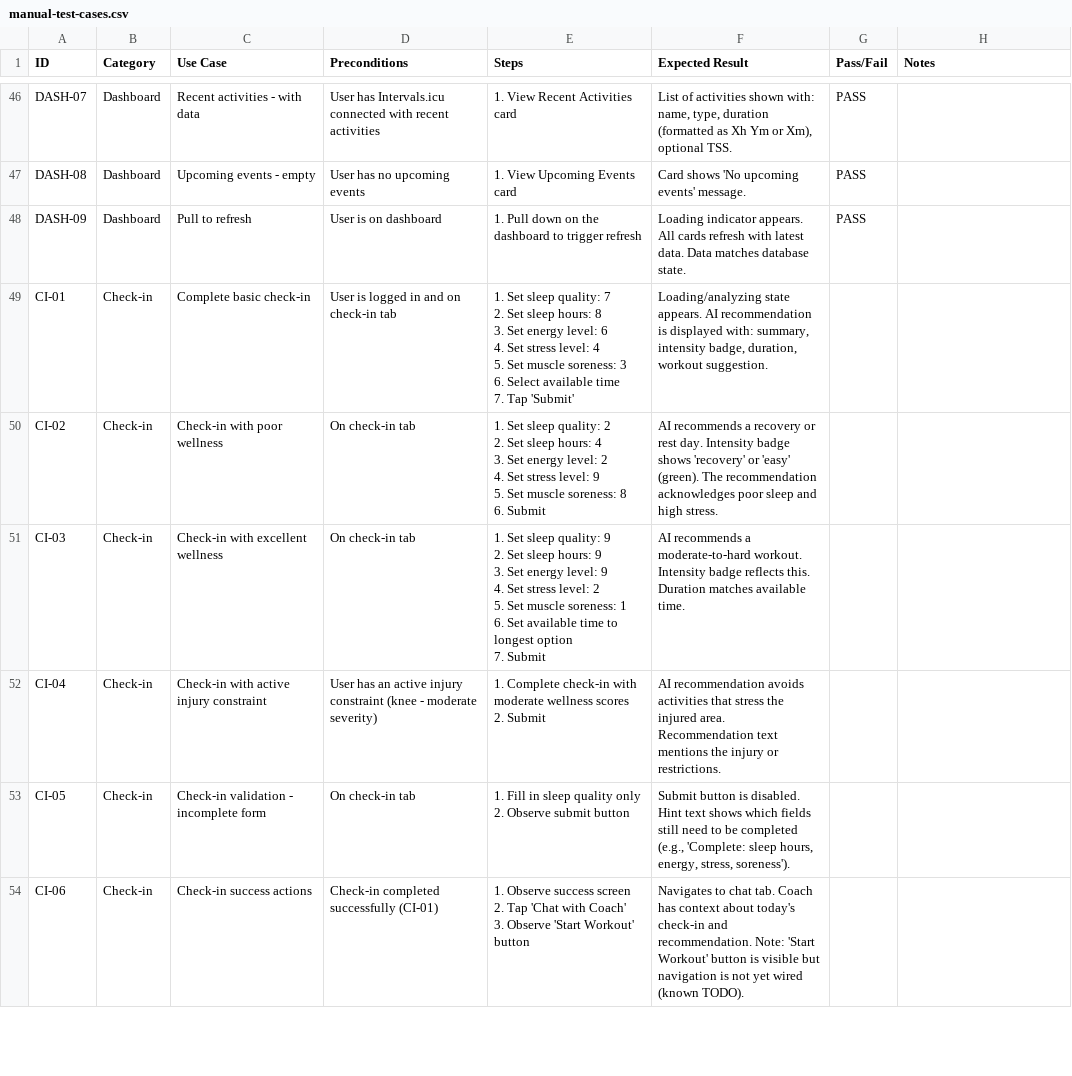
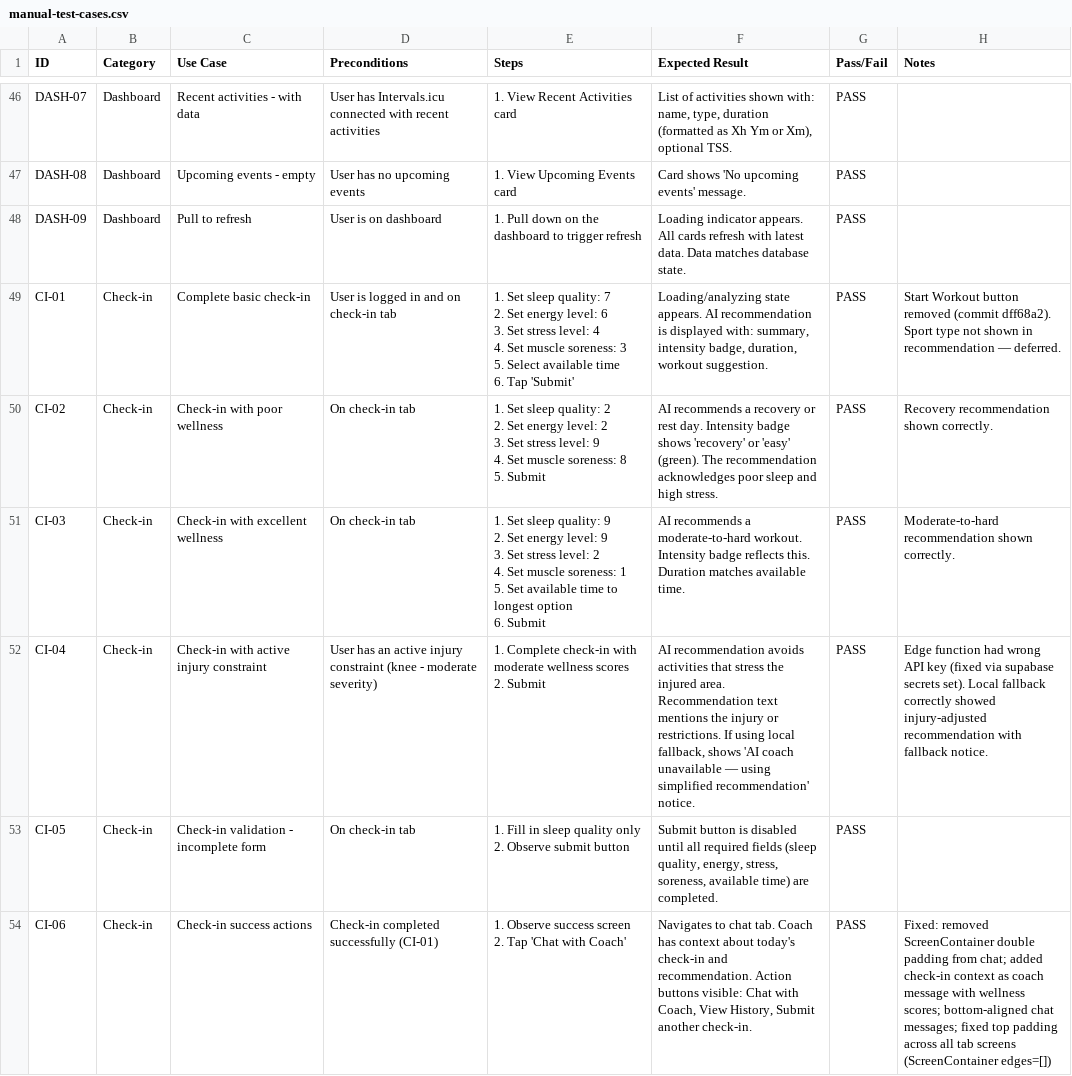
Before and after one commit to bilaltawfic/khepri, a CSV file: docs/testing/manual-test-cases.csv, drawn as a sheet; only a part is shown, gaps mark what is left out; the diff covers the shown part only.

```diff
--- a/docs/testing/manual-test-cases.csv
+++ b/docs/testing/manual-test-cases.csv
@@ -113,28 +113,24 @@ DASH-08,Dashboard,Upcoming events - empty,User has no upcoming events,1. View Up
 DASH-09,Dashboard,Pull to refresh,User is on dashboard,1. Pull down on the dashboard to trigger refresh,Loading indicator appears. All cards refresh with latest data. Data matches database state.,PASS,
-CI-01,Check-in,Complete basic check-in,User is logged in and on check-in tab,"1. Set sleep quality: 7
-2. Set sleep hours: 8
-3. Set energy level: 6
-4. Set stress level: 4
-5. Set muscle soreness: 3
-6. Select available time
-7. Tap 'Submit'","Loading/analyzing state appears. AI recommendation is displayed with: summary, intensity badge, duration, workout suggestion.",,
-CI-02,Check-in,Check-in with poor wellness,On check-in tab,"1. Set sleep quality: 2
-2. Set sleep hours: 4
-3. Set energy level: 2
-4. Set stress level: 9
-5. Set muscle soreness: 8
-6. Submit",AI recommends a recovery or rest day. Intensity badge shows 'recovery' or 'easy' (green). The recommendation acknowledges poor sleep and high stress.,,
-CI-03,Check-in,Check-in with excellent wellness,On check-in tab,"1. Set sleep quality: 9
-2. Set sleep hours: 9
-3. Set energy level: 9
-4. Set stress level: 2
-5. Set muscle soreness: 1
-6. Set available time to longest option
-7. Submit",AI recommends a moderate-to-hard workout. Intensity badge reflects this. Duration matches available time.,,
-CI-04,Check-in,Check-in with active injury constraint,User has an active injury constraint (knee - moderate severity),"1. Complete check-in with moderate wellness scores
-2. Submit",AI recommendation avoids activities that stress the injured area. Recommendation text mentions the injury or restrictions.,,
-CI-05,Check-in,Check-in validation - incomplete form,On check-in tab,"1. Fill in sleep quality only
-2. Observe submit button","Submit button is disabled. Hint text shows which fields still need to be completed (e.g., 'Complete: sleep hours, energy, stress, soreness').",,
-CI-06,Check-in,Check-in success actions,Check-in completed successfully (CI-01),"1. Observe success screen
-2. Tap 'Chat with Coach'
-3. Observe 'Start Workout' button",Navigates to chat tab. Coach has context about today's check-in and recommendation. Note: 'Start Workout' button is visible but navigation is not yet wired (known TODO).,,
+CI-01,Check-in,Complete basic check-in,User is logged in and on check-in tab,"1. Set sleep quality: 7
+2. Set energy level: 6
+3. Set stress level: 4
+4. Set muscle soreness: 3
+5. Select available time
+6. Tap 'Submit'","Loading/analyzing state appears. AI recommendation is displayed with: summary, intensity badge, duration, workout suggestion.",PASS,Start Workout button removed (commit dff68a2). Sport type not shown in recommendation — deferred.
+CI-02,Check-in,Check-in with poor wellness,On check-in tab,"1. Set sleep quality: 2
+2. Set energy level: 2
+3. Set stress level: 9
+4. Set muscle soreness: 8
+5. Submit",AI recommends a recovery or rest day. Intensity badge shows 'recovery' or 'easy' (green). The recommendation acknowledges poor sleep and high stress.,PASS,Recovery recommendation shown correctly.
+CI-03,Check-in,Check-in with excellent wellness,On check-in tab,"1. Set sleep quality: 9
+2. Set energy level: 9
+3. Set stress level: 2
+4. Set muscle soreness: 1
+5. Set available time to longest option
+6. Submit",AI recommends a moderate-to-hard workout. Intensity badge reflects this. Duration matches available time.,PASS,Moderate-to-hard recommendation shown correctly.
+CI-04,Check-in,Check-in with active injury constraint,User has an active injury constraint (knee - moderate severity),"1. Complete check-in with moderate wellness scores
+2. Submit","AI recommendation avoids activities that stress the injured area. Recommendation text mentions the injury or restrictions. If using local fallback, shows 'AI coach unavailable — using simplified recommendation' notice.",PASS,Edge function had wrong API key (fixed via supabase secrets set). Local fallback correctly showed injury-adjusted recommendation with fallback notice.
+CI-05,Check-in,Check-in validation - incomplete form,On check-in tab,"1. Fill in sleep quality only
+2. Observe submit button","Submit button is disabled until all required fields (sleep quality, energy, stress, soreness, available time) are completed.",PASS,
+CI-06,Check-in,Check-in success actions,Check-in completed successfully (CI-01),"1. Observe success screen
+2. Tap 'Chat with Coach'","Navigates to chat tab. Coach has context about today's check-in and recommendation. Action buttons visible: Chat with Coach, View History, Submit another check-in.",PASS,"Fixed: removed ScreenContainer double padding from chat; added check-in context as coach message with wellness scores; bottom-aligned chat messages; fixed top padding across all tab screens (ScreenContainer edges=[])"
```
Also changed, not shown: 7 edited cells elsewhere in this file.
